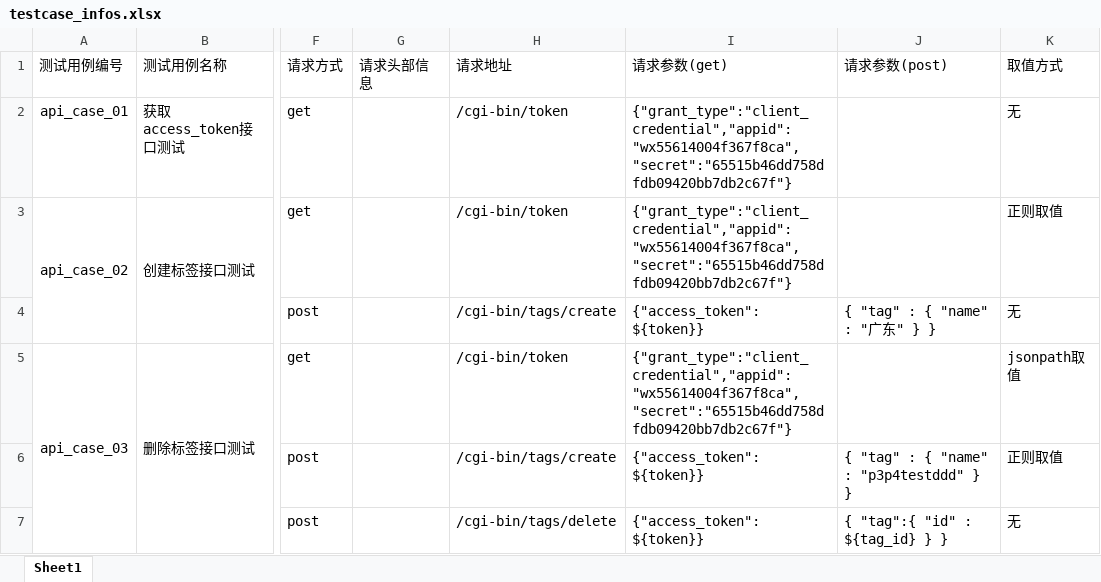
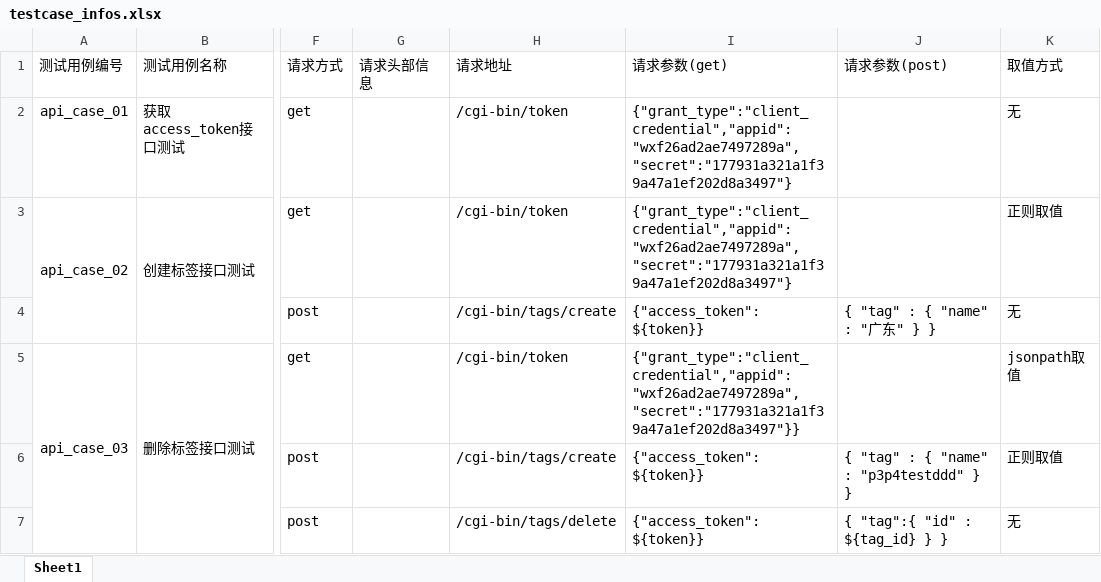
Before and after one commit to yangtingting123456/API_Test_Framework, an Excel workbook: data/testcase_infos.xlsx, sheet Sheet1, drawn as a sheet; only a part is shown, gaps mark what is left out; values as stored, in another font and other column widths than the file's, no borders; the diff names each change by its address in the sheet, - before the commit and + after, or states it on an @@ line.

Commit message:
excel接口测试用例关联起来

```diff
--- a/data/testcase_infos.xlsx (sheet Sheet1)
+++ b/data/testcase_infos.xlsx (sheet Sheet1)
-I2:I3 (请求参数(get)): {"grant_type":"client_credential","appid":"wx55614004f367f8ca","secret":"65515b46dd758dfdb09420bb7db2c67f"}
+I2:I3 (请求参数(get)): {"grant_type":"client_credential","appid":"wxf26ad2ae7497289a","secret":"177931a321a1f39a47a1ef202d8a3497"}
-I5 (请求参数(get)): {"grant_type":"client_credential","appid":"wx55614004f367f8ca","secret":"65515b46dd758dfdb09420bb7db2c67f"}
+I5 (请求参数(get)): {"grant_type":"client_credential","appid":"wxf26ad2ae7497289a","secret":"177931a321a1f39a47a1ef202d8a3497"}}
```
Also changed, not shown: 2 other files.
